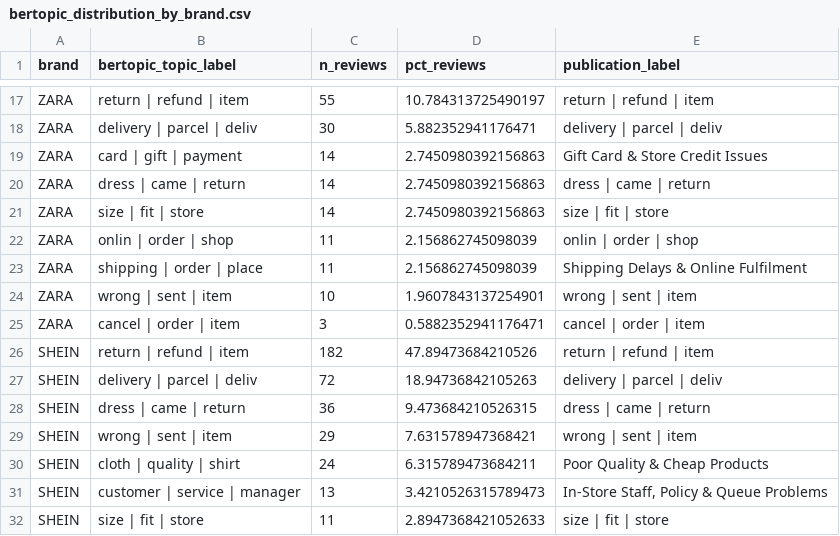
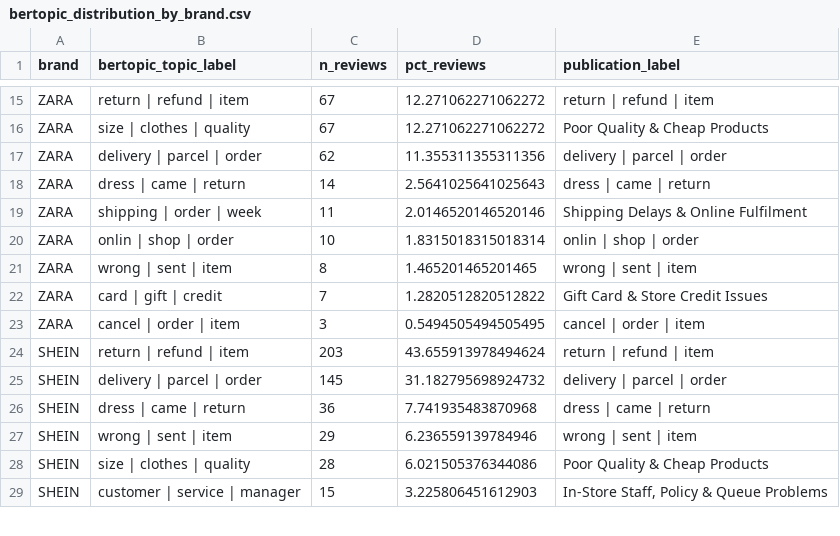
Before and after one commit to khaledaibrahim/fast-fashion-negative-engagement-study, a CSV file: outputs/tables/bertopic_distribution_by_brand.csv, drawn as a sheet; only a part is shown, gaps mark what is left out; removed rows and columns are numbered as before the commit, all else as after; the diff covers the shown part only; the diff names each change by its address in the sheet, - before the commit and + after, or states it on an @@ line.

```diff
--- a/outputs/tables/bertopic_distribution_by_brand.csv
+++ b/outputs/tables/bertopic_distribution_by_brand.csv
-C15 (n_reviews): 55
+C15 (n_reviews): 67
-D15 (pct_reviews): 10.784313725490197
+D15 (pct_reviews): 12.271062271062272
+row 16: ZARA | size | clothes | quality | 67 | 12.271062271062272 | Poor Quality & Cheap Products
-B17 (bertopic_topic_label): delivery | parcel | deliv
+B17 (bertopic_topic_label): delivery | parcel | order
-C17 (n_reviews): 30
+C17 (n_reviews): 62
-D17 (pct_reviews): 5.882352941176471
+D17 (pct_reviews): 11.355311355311356
-E17 (publication_label): delivery | parcel | deliv
+E17 (publication_label): delivery | parcel | order
-row 19: ZARA | card | gift | payment | 14 | 2.7450980392156863 | Gift Card & Store Credit Issues
-D18 (pct_reviews): 2.7450980392156863
+D18 (pct_reviews): 2.5641025641025643
-row 21: ZARA | size | fit | store | 14 | 2.7450980392156863 | size | fit | store
-row 22: ZARA | onlin | order | shop | 11 | 2.156862745098039 | onlin | order | shop
-B19 (bertopic_topic_label): shipping | order | place
+B19 (bertopic_topic_label): shipping | order | week
-D19 (pct_reviews): 2.156862745098039
+D19 (pct_reviews): 2.0146520146520146
+row 20: ZARA | onlin | shop | order | 10 | 1.8315018315018314 | onlin | shop | order
-C21 (n_reviews): 10
+C21 (n_reviews): 8
-D21 (pct_reviews): 1.9607843137254901
+D21 (pct_reviews): 1.465201465201465
+row 22: ZARA | card | gift | credit | 7 | 1.2820512820512822 | Gift Card & Store Credit Issues
-D23 (pct_reviews): 0.5882352941176471
+D23 (pct_reviews): 0.5494505494505495
-C24 (n_reviews): 182
+C24 (n_reviews): 203
-D24 (pct_reviews): 47.89473684210526
+D24 (pct_reviews): 43.655913978494624
-B25 (bertopic_topic_label): delivery | parcel | deliv
+B25 (bertopic_topic_label): delivery | parcel | order
-C25 (n_reviews): 72
+C25 (n_reviews): 145
-D25 (pct_reviews): 18.94736842105263
+D25 (pct_reviews): 31.182795698924732
-E25 (publication_label): delivery | parcel | deliv
+E25 (publication_label): delivery | parcel | order
-D26 (pct_reviews): 9.473684210526315
+D26 (pct_reviews): 7.741935483870968
-D27 (pct_reviews): 7.631578947368421
+D27 (pct_reviews): 6.236559139784946
-B28 (bertopic_topic_label): cloth | quality | shirt
+B28 (bertopic_topic_label): size | clothes | quality
-C28 (n_reviews): 24
+C28 (n_reviews): 28
-D28 (pct_reviews): 6.315789473684211
+D28 (pct_reviews): 6.021505376344086
-C29 (n_reviews): 13
+C29 (n_reviews): 15
-D29 (pct_reviews): 3.4210526315789473
+D29 (pct_reviews): 3.225806451612903
-row 32: SHEIN | size | fit | store | 11 | 2.8947368421052633 | size | fit | store
```
Also changed, not shown: 7 added rows, 10 removed rows and 55 edited cells elsewhere in this file, outputs/tables/bertopic_info.csv, outputs/tables/bertopic_terms.csv, 15 other files.
